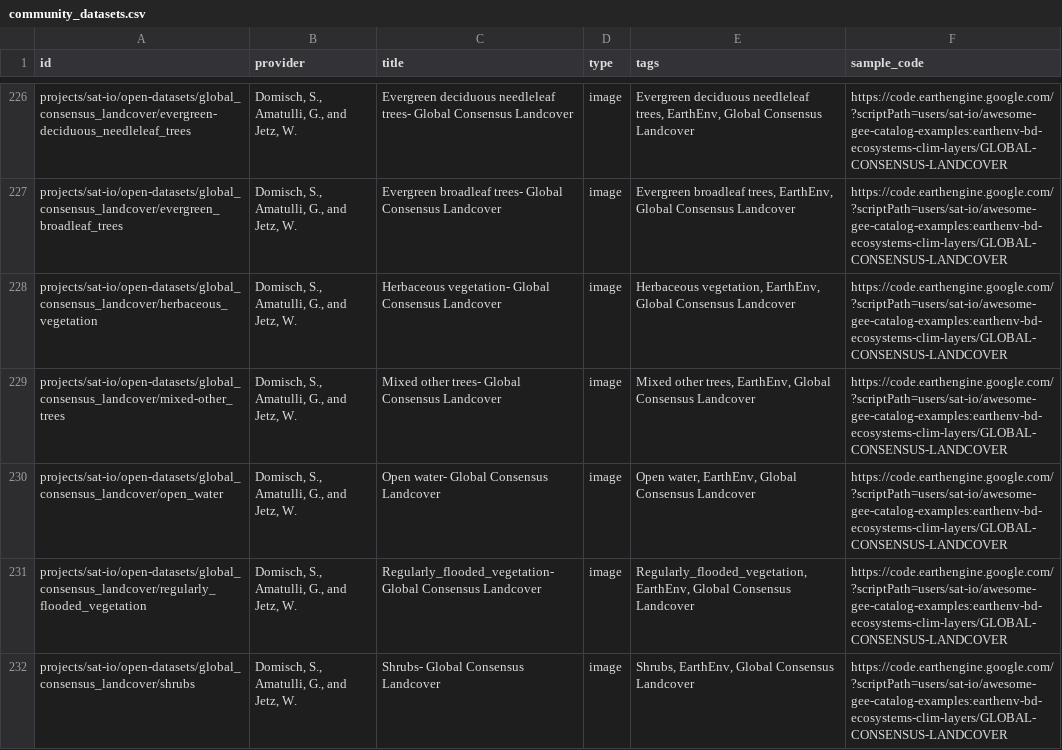
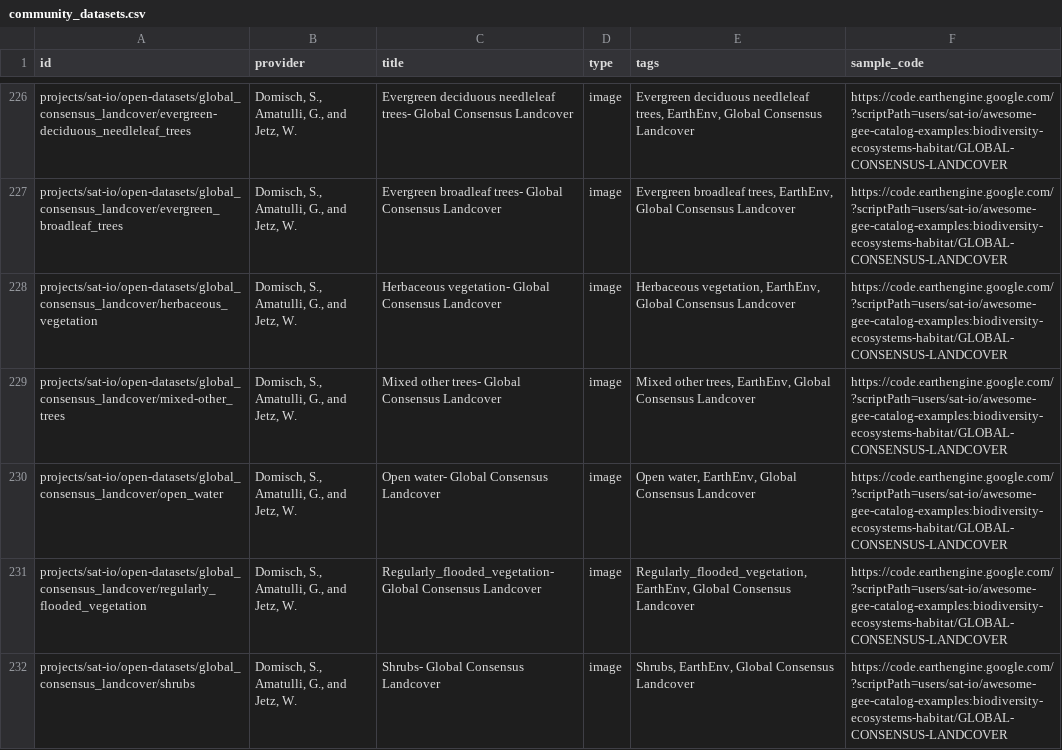
Before and after one commit to samapriya/awesome-gee-community-datasets, a CSV file: community_datasets.csv, drawn as a sheet; only a part is shown, gaps mark what is left out; the diff covers the shown part only; the diff names each change by its address in the sheet, - before the commit and + after, or states it on an @@ line.

```diff
--- a/community_datasets.csv
+++ b/community_datasets.csv
-F226:F232 (sample_code): https://code.earthengine.google.com/?scriptPath=users/sat-io/awesome-gee-catalog-examples:earthenv-bd-ecosystems-clim-layers/GLOBAL-CONSENSUS-LANDCOVER
+F226:F232 (sample_code): https://code.earthengine.google.com/?scriptPath=users/sat-io/awesome-gee-catalog-examples:biodiversity-ecosystems-habitat/GLOBAL-CONSENSUS-LANDCOVER
```
Also changed, not shown: 1 added row and 77 edited cells elsewhere in this file.
